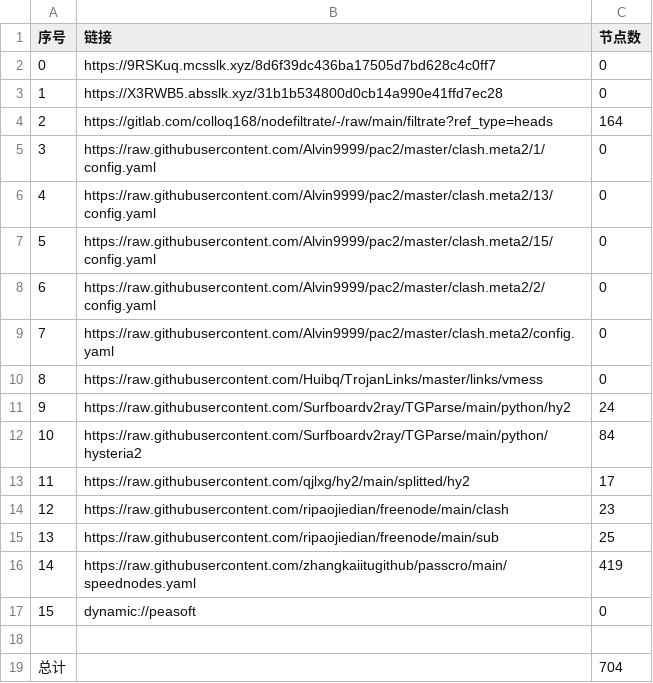
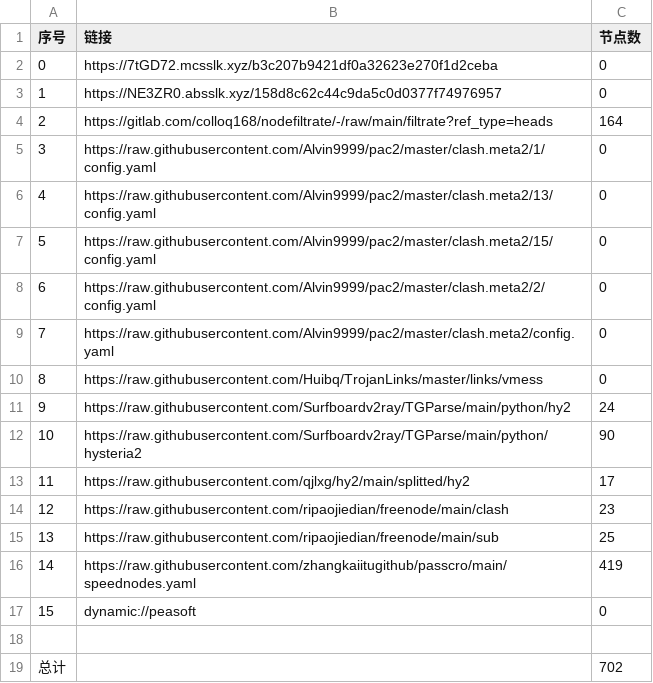
Before and after one commit to yg8080/AutoMergePublicNodes, a CSV file: list_result.csv, drawn as a sheet.

```diff
--- a/list_result.csv
+++ b/list_result.csv
@@ -1,4 +1,4 @@
 序号,链接,节点数
-0,https://9RSKuq.mcsslk.xyz/8d6f39dc436ba17505d7bd628c4c0ff7,0
-1,https://X3RWB5.absslk.xyz/31b1b534800d0cb14a990e41ffd7ec28,0
+0,https://7tGD72.mcsslk.xyz/b3c207b9421df0a32623e270f1d2ceba,0
+1,https://NE3ZR0.absslk.xyz/158d8c62c44c9da5c0d0377f74976957,0
 2,https://gitlab.com/colloq168/nodefiltrate/-/raw/main/filtrate?ref_type=heads,164
@@ -11,3 +11,3 @@
 9,https://raw.githubusercontent.com/Surfboardv2ray/TGParse/main/python/hy2,24
-10,https://raw.githubusercontent.com/Surfboardv2ray/TGParse/main/python/hysteria2,84
+10,https://raw.githubusercontent.com/Surfboardv2ray/TGParse/main/python/hysteria2,90
 11,https://raw.githubusercontent.com/qjlxg/hy2/main/splitted/hy2,17
@@ -18,2 +18,2 @@
 
-总计,,704
+总计,,702
```
Also changed, not shown: 7 other files.
